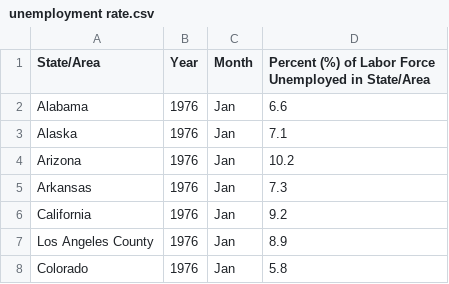
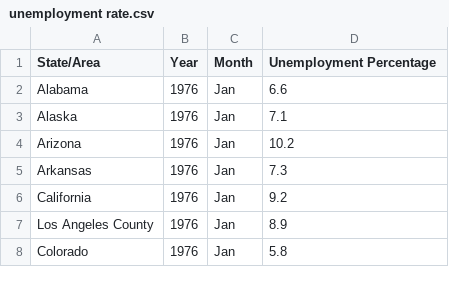
Before and after one commit to Meccamarshall/Data607, a CSV file: Project 2/unemployment rate.csv, drawn as a sheet; only a part is shown.

Commit message:
Update unemployment rate.csv

```diff
--- a/Project 2/unemployment rate.csv
+++ b/Project 2/unemployment rate.csv
@@ -1,2 +1,2 @@
-State/Area,Year,Month,Percent (%) of Labor Force Unemployed in State/Area
+State/Area,Year,Month,Unemployment Percentage
 Alabama,1976,Jan,6.6
```
